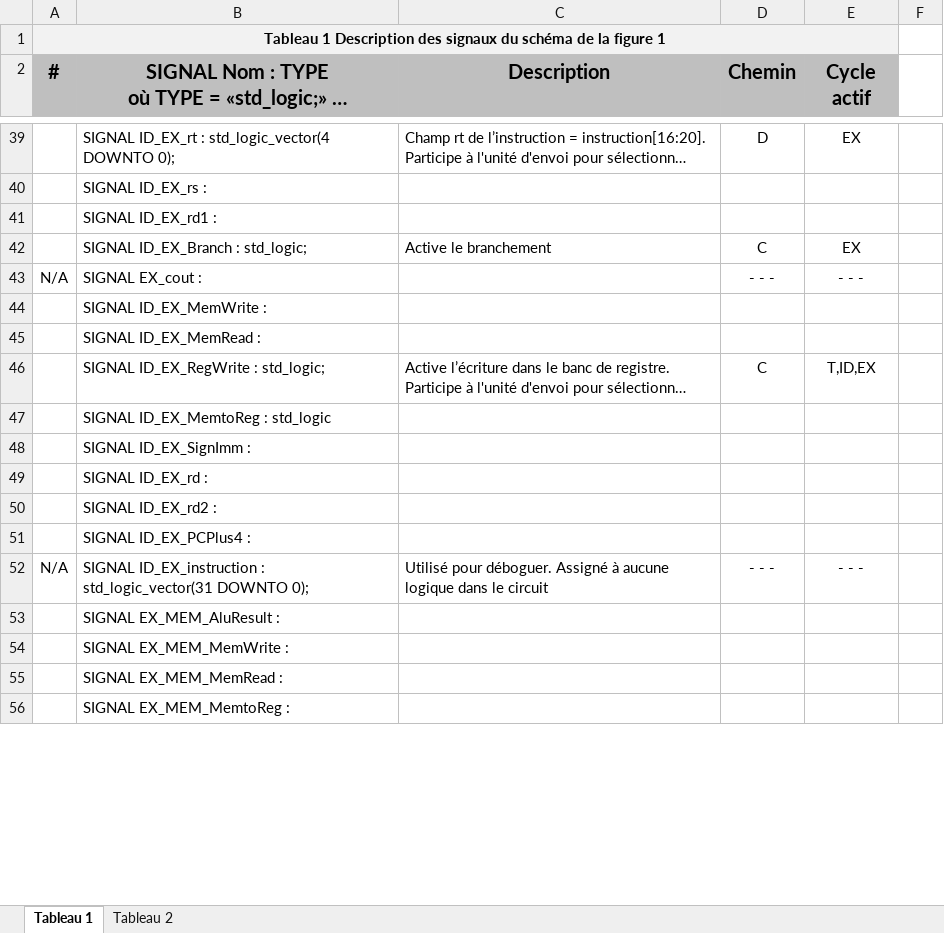
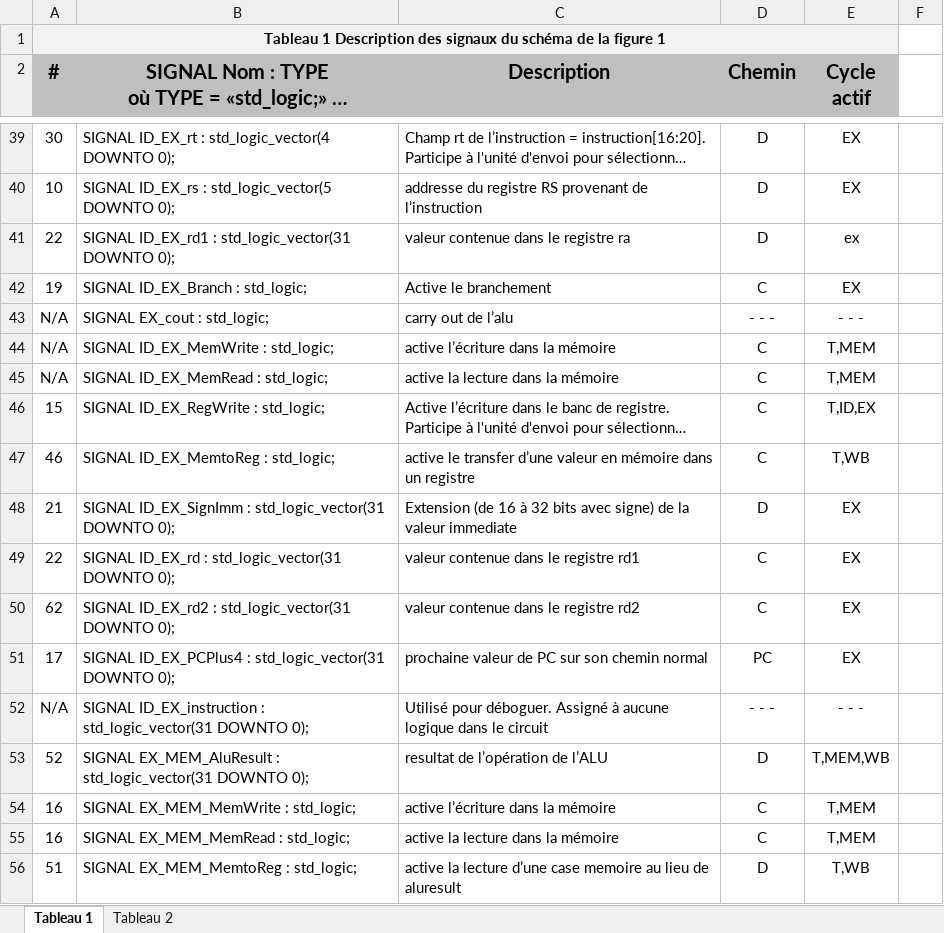
Before and after one commit to pascaldube01/ELE344_lab3, an Excel workbook: Tableaux_v10.xlsx, sheet Tableau 1, drawn as a sheet; only a part is shown, gaps mark what is left out; long unchanged cells end in …; values as stored, in another font and other column widths than the file's, no borders; removed rows and columns are numbered as before the commit, all else as after; the diff covers the shown part only; the diff names each change by its address in the sheet, - before the commit and + after, or states it on an @@ line.

```diff
--- a/Tableaux_v10.xlsx (sheet Tableau 1)
+++ b/Tableaux_v10.xlsx (sheet Tableau 1)
-A39 (#): (empty)
+A39 (#): 30
-row 40:  | SIGNAL ID_EX_rs :
-row 41:  | SIGNAL ID_EX_rd1 :
+row 40: 10 | SIGNAL ID_EX_rs : std_logic_vector(5 DOWNTO 0); | addresse du registre RS provenant de l’instruction | D | EX
+row 41: 22 | SIGNAL ID_EX_rd1 : std_logic_vector(31 DOWNTO 0); | valeur contenue dans le registre ra | D | ex
-A42 (#): (empty)
+A42 (#): 19
-B43: SIGNAL EX_cout :
+B43: SIGNAL EX_cout : std_logic;
-C43 (Description): (empty)
+C43 (Description): carry out de l’alu
-row 44:  | SIGNAL ID_EX_MemWrite :
-row 45:  | SIGNAL ID_EX_MemRead :
+row 44: N/A | SIGNAL ID_EX_MemWrite : std_logic; | active l’écriture dans la mémoire | C | T,MEM
+row 45: N/A | SIGNAL ID_EX_MemRead : std_logic; | active la lecture dans la mémoire | C | T,MEM
-A46 (#): (empty)
+A46 (#): 15
-row 47:  | SIGNAL ID_EX_MemtoReg : std_logic
-row 48:  | SIGNAL ID_EX_SignImm :
-row 49:  | SIGNAL ID_EX_rd :
-row 50:  | SIGNAL ID_EX_rd2 :
-row 51:  | SIGNAL ID_EX_PCPlus4 :
+row 47: 46 | SIGNAL ID_EX_MemtoReg : std_logic; | active le transfer d’une valeur en mémoire dans un registre | C | T,WB
+row 48: 21 | SIGNAL ID_EX_SignImm : std_logic_vector(31 DOWNTO 0); | Extension (de 16 à 32 bits avec signe) de la valeur immediate | D | EX
+row 49: 22 | SIGNAL ID_EX_rd : std_logic_vector(31 DOWNTO 0); | valeur contenue dans le registre rd1 | C | EX
+row 50: 62 | SIGNAL ID_EX_rd2 : std_logic_vector(31 DOWNTO 0); | valeur contenue dans le registre rd2 | C | EX
+row 51: 17 | SIGNAL ID_EX_PCPlus4 : std_logic_vector(31 DOWNTO 0); | prochaine valeur de PC sur son chemin normal | PC | EX
-row 53:  | SIGNAL EX_MEM_AluResult :
-row 54:  | SIGNAL EX_MEM_MemWrite :
-row 55:  | SIGNAL EX_MEM_MemRead :
-row 56:  | SIGNAL EX_MEM_MemtoReg :
+row 53: 52 | SIGNAL EX_MEM_AluResult : std_logic_vector(31 DOWNTO 0); | resultat de l’opération de l’ALU | D | T,MEM,WB
+row 54: 16 | SIGNAL EX_MEM_MemWrite : std_logic; | active l’écriture dans la mémoire | C | T,MEM
+row 55: 16 | SIGNAL EX_MEM_MemRead : std_logic; | active la lecture dans la mémoire | C | T,MEM
+row 56: 51 | SIGNAL EX_MEM_MemtoReg : std_logic; | active la lecture d’une case memoire au lieu de aluresult | D | T,WB
```
Also changed, not shown: 15 added rows, 15 removed rows and 22 edited cells elsewhere in this sheet.
